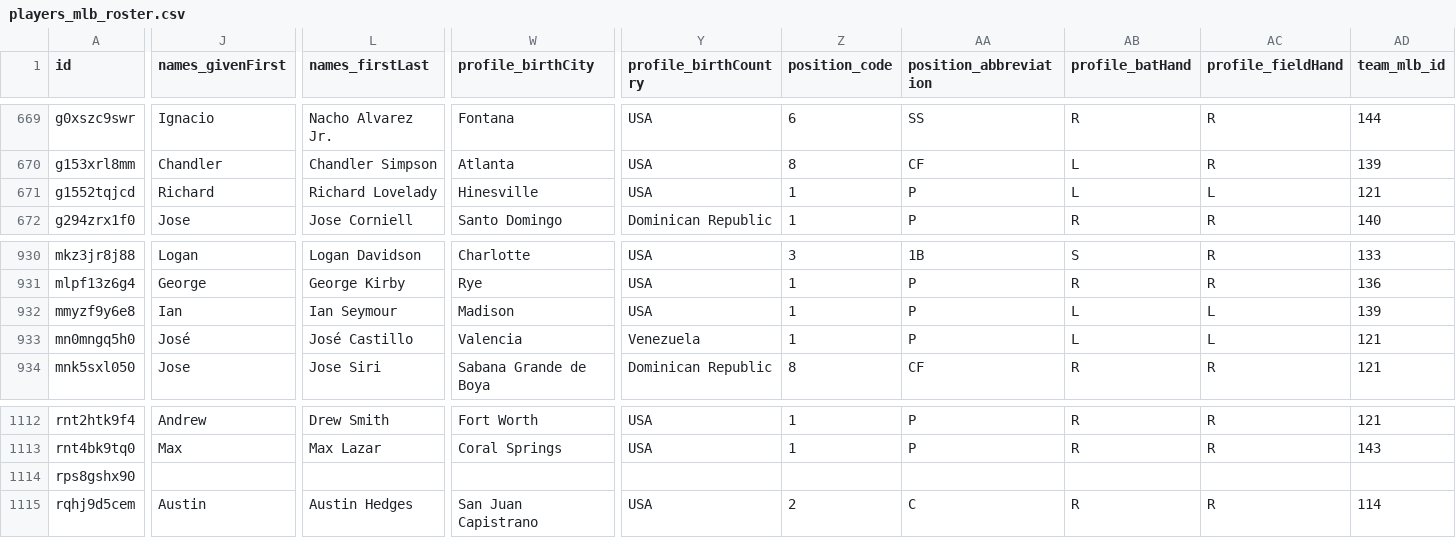
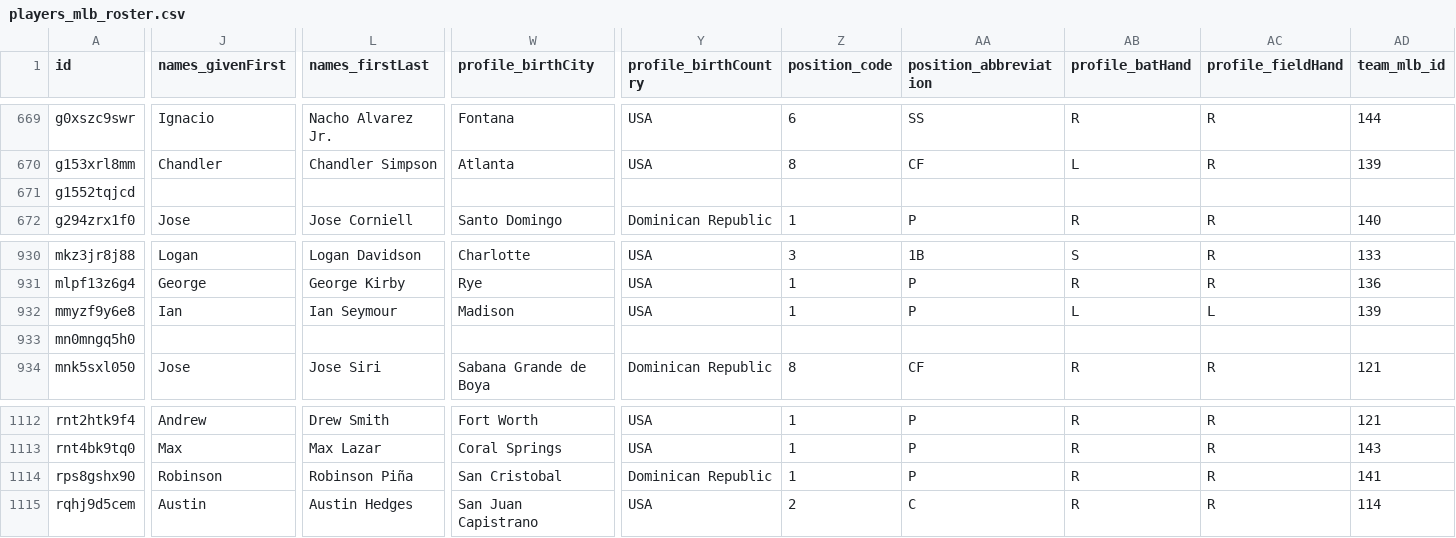
Before and after one commit to StatsVine/prism-registry, a CSV file: exports/mlb/players_mlb_roster/players_mlb_roster.csv, drawn as a sheet; only a part is shown, gaps mark what is left out; the diff covers the shown part only; the diff names each change by its address in the sheet, - before the commit and + after, or states it on an @@ line.

```diff
--- a/exports/mlb/players_mlb_roster/players_mlb_roster.csv
+++ b/exports/mlb/players_mlb_roster/players_mlb_roster.csv
-J671 (names_givenFirst): Richard
+J671 (names_givenFirst): (empty)
-L671 (names_firstLast): Richard Lovelady
+L671 (names_firstLast): (empty)
-W671 (profile_birthCity): Hinesville
+W671 (profile_birthCity): (empty)
-Y671 (profile_birthCountry): USA
+Y671 (profile_birthCountry): (empty)
-Z671 (position_code): 1
+Z671 (position_code): (empty)
-AA671 (position_abbreviation): P
+AA671 (position_abbreviation): (empty)
-AB671 (profile_batHand): L
+AB671 (profile_batHand): (empty)
-AC671 (profile_fieldHand): L
+AC671 (profile_fieldHand): (empty)
-AD671 (team_mlb_id): 121
+AD671 (team_mlb_id): (empty)
-J933 (names_givenFirst): José
+J933 (names_givenFirst): (empty)
-L933 (names_firstLast): José Castillo
+L933 (names_firstLast): (empty)
-W933 (profile_birthCity): Valencia
+W933 (profile_birthCity): (empty)
-Y933 (profile_birthCountry): Venezuela
+Y933 (profile_birthCountry): (empty)
-Z933 (position_code): 1
+Z933 (position_code): (empty)
-AA933 (position_abbreviation): P
+AA933 (position_abbreviation): (empty)
-AB933 (profile_batHand): L
+AB933 (profile_batHand): (empty)
-AC933 (profile_fieldHand): L
+AC933 (profile_fieldHand): (empty)
-AD933 (team_mlb_id): 121
+AD933 (team_mlb_id): (empty)
-J1114 (names_givenFirst): (empty)
+J1114 (names_givenFirst): Robinson
-L1114 (names_firstLast): (empty)
+L1114 (names_firstLast): Robinson Piña
-W1114 (profile_birthCity): (empty)
+W1114 (profile_birthCity): San Cristobal
-Y1114 (profile_birthCountry): (empty)
+Y1114 (profile_birthCountry): Dominican Republic
-Z1114 (position_code): (empty)
+Z1114 (position_code): 1
-AA1114 (position_abbreviation): (empty)
+AA1114 (position_abbreviation): P
-AB1114 (profile_batHand): (empty)
+AB1114 (profile_batHand): R
-AC1114 (profile_fieldHand): (empty)
+AC1114 (profile_fieldHand): R
-AD1114 (team_mlb_id): (empty)
+AD1114 (team_mlb_id): 141
```
Also changed, not shown: 37 edited cells elsewhere in this file, exports/mlb/player_ids/player_ids.csv, exports/mlb/players_mlb_profile/players_mlb_profile.csv, 45 other files.
